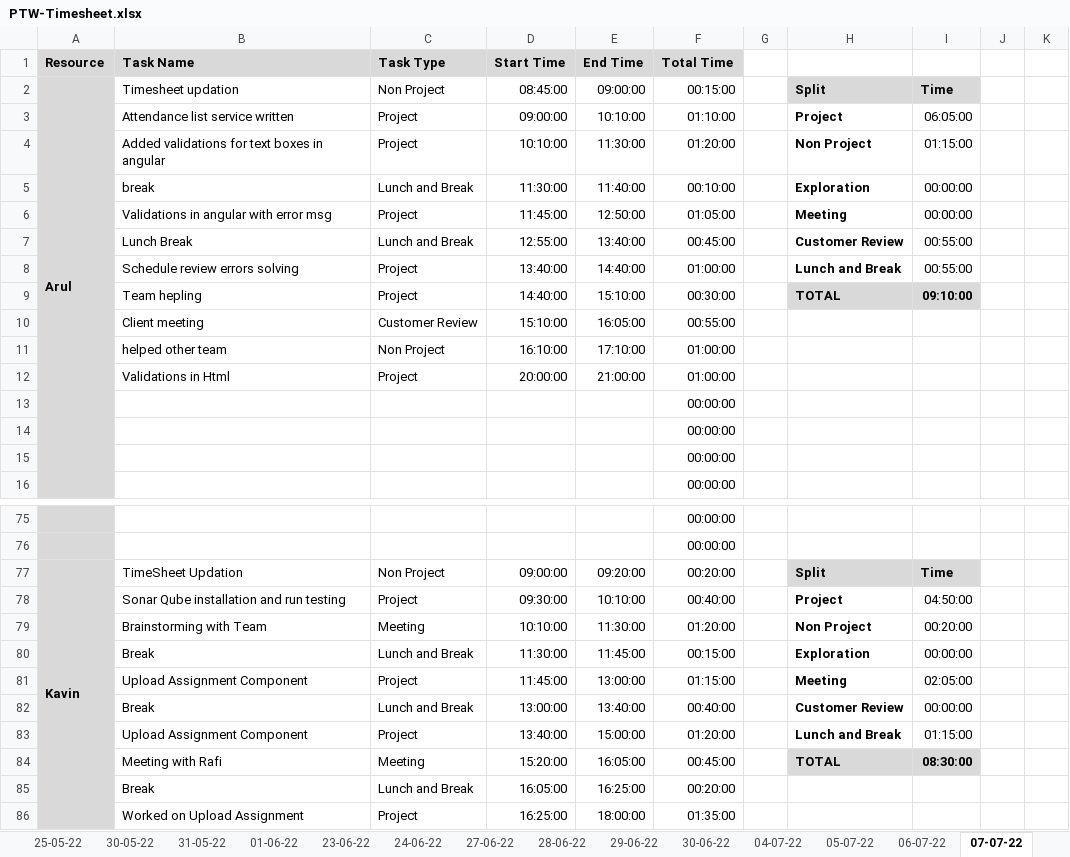
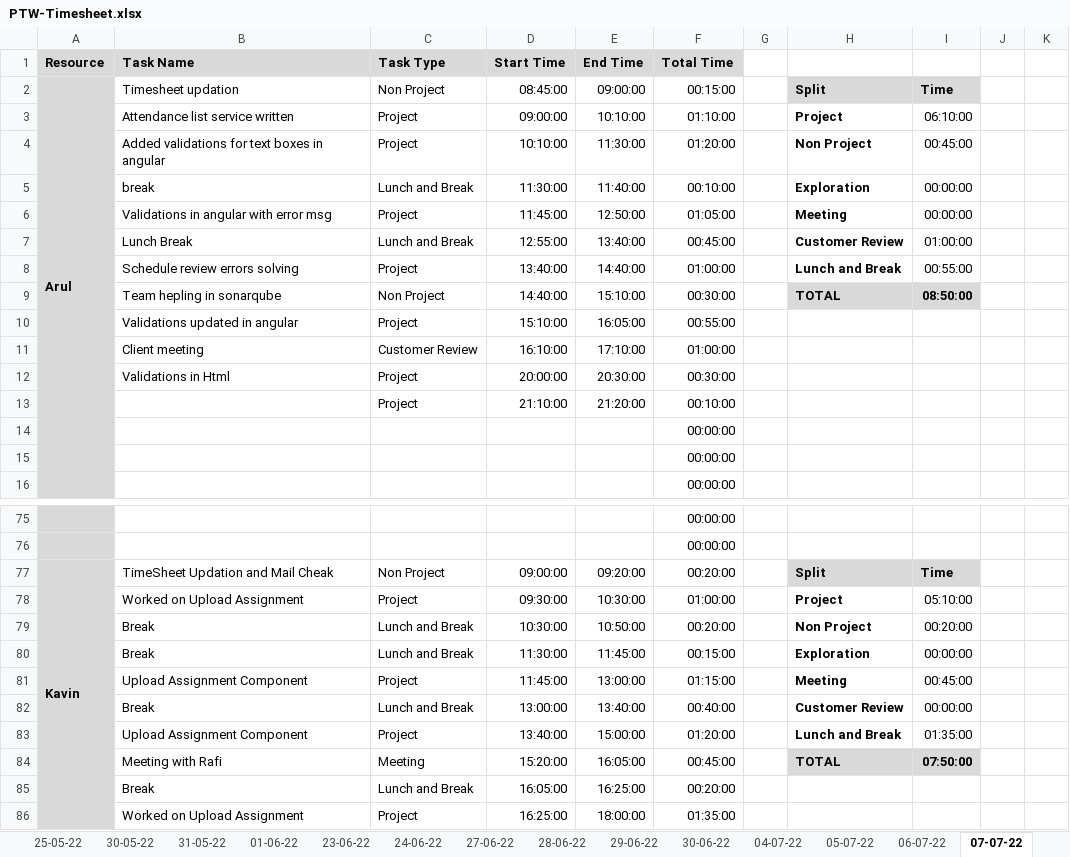
Before and after one commit to TEAM-EUPHORIA/TEAM-EUPHORIA-TMS, an Excel workbook: Process/Timesheet/PTW-Timesheet.xlsx, sheet 07-07-22, drawn as a sheet; only a part is shown, gaps mark what is left out; values as stored, in another font and other column widths than the file's, no borders; conditional formats not drawn; rows hold the shown columns only; the diff covers the shown part only; the diff names each change by its address in the sheet, - before the commit and + after, or states it on an @@ line.

```diff
--- a/Process/Timesheet/PTW-Timesheet.xlsx (sheet 07-07-22)
+++ b/Process/Timesheet/PTW-Timesheet.xlsx (sheet 07-07-22)
-I3: 06:05:00
+I3: 06:10:00
-I4: 01:15:00
+I4: 00:45:00
-I7: 00:55:00
+I7: 01:00:00
-B9 (Task Name): Team hepling
+B9 (Task Name): Team hepling in sonarqube
-C9 (Task Type): Project
+C9 (Task Type): Non Project
-I9: 09:10:00
+I9: 08:50:00
-B10 (Task Name): Client meeting
+B10 (Task Name): Validations updated in angular
-C10 (Task Type): Customer Review
+C10 (Task Type): Project
-B11 (Task Name): helped other team
+B11 (Task Name): Client meeting
-C11 (Task Type): Non Project
+C11 (Task Type): Customer Review
-E12 (End Time): 21:00:00
+E12 (End Time): 20:30:00
-F12 (Total Time): 01:00:00
+F12 (Total Time): 00:30:00
@@ row 13 moved to row 58: 00:00:00 @@
+row 13:  |  | Project | 21:10:00 | 21:20:00 | 00:10:00
-B77 (Task Name): TimeSheet Updation
+B77 (Task Name): TimeSheet Updation and Mail Cheak
-B78 (Task Name): Sonar Qube installation and run testing
+B78 (Task Name): Worked on Upload Assignment
-E78 (End Time): 10:10:00
+E78 (End Time): 10:30:00
-F78 (Total Time): 00:40:00
+F78 (Total Time): 01:00:00
-I78: 04:50:00
+I78: 05:10:00
-B79 (Task Name): Brainstorming with Team
+B79 (Task Name): Break
-C79 (Task Type): Meeting
+C79 (Task Type): Lunch and Break
-D79 (Start Time): 10:10:00
+D79 (Start Time): 10:30:00
-E79 (End Time): 11:30:00
+E79 (End Time): 10:50:00
-F79 (Total Time): 01:20:00
+F79 (Total Time): 00:20:00
-I81: 02:05:00
+I81: 00:45:00
-I83: 01:15:00
+I83: 01:35:00
-I84: 08:30:00
+I84: 07:50:00
```
Also changed, not shown: 2 added rows, 3 removed rows and 31 edited cells elsewhere in this sheet.
